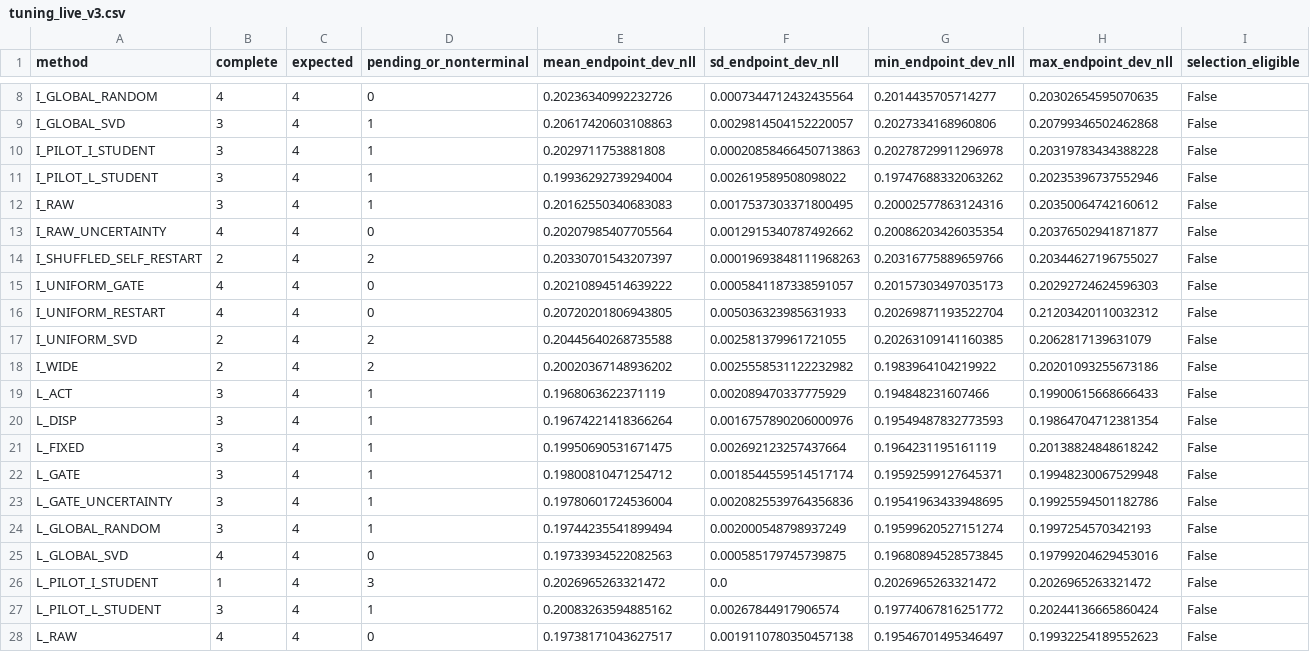
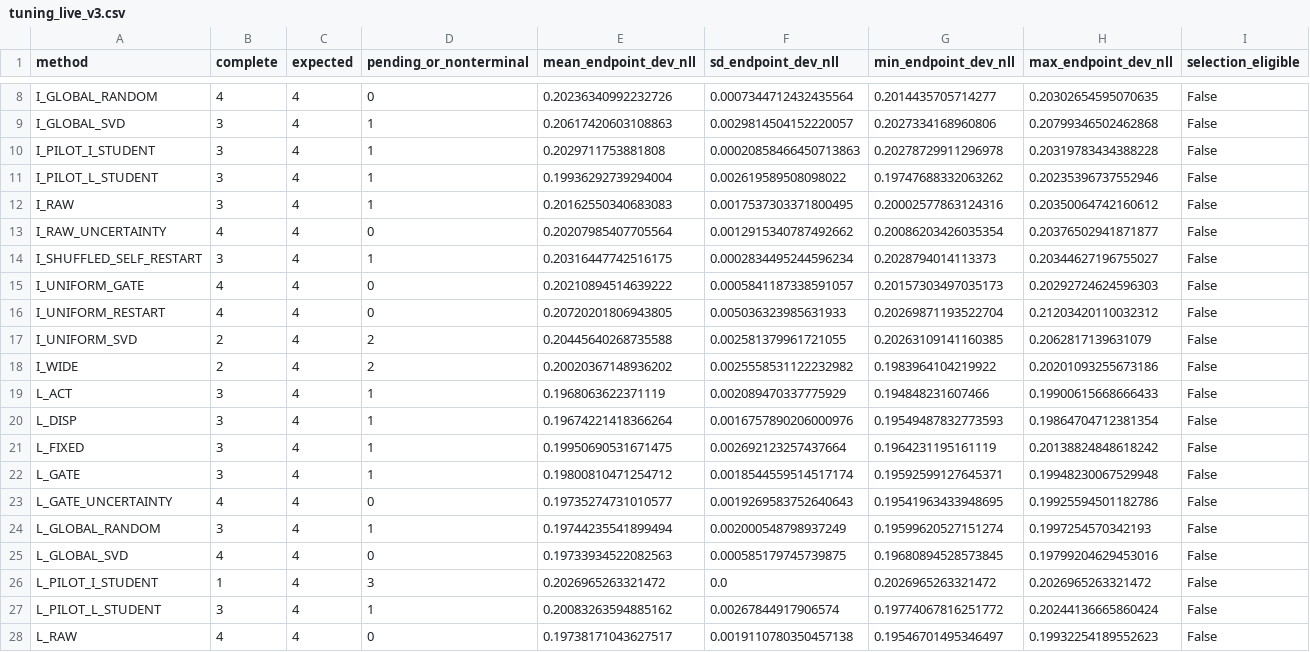
Before and after one commit to catid/dora, a CSV file: reports/tuning_live_v3.csv, drawn as a sheet; only a part is shown, gaps mark what is left out.

Commit message:
Refresh live tuning reports

```diff
--- a/reports/tuning_live_v3.csv
+++ b/reports/tuning_live_v3.csv
@@ -13,3 +13,3 @@ I_RAW,3,4,1,0.20162550340683083,0.0017537303371800495,0.20002577863124316,0.2035
 I_RAW_UNCERTAINTY,4,4,0,0.20207985407705564,0.0012915340787492662,0.20086203426035354,0.20376502941871877,False
-I_SHUFFLED_SELF_RESTART,2,4,2,0.20330701543207397,0.00019693848111968263,0.20316775889659766,0.20344627196755027,False
+I_SHUFFLED_SELF_RESTART,3,4,1,0.20316447742516175,0.0002834495244596234,0.2028794014113373,0.20344627196755027,False
 I_UNIFORM_GATE,4,4,0,0.20210894514639222,0.0005841187338591057,0.20157303497035173,0.20292724624596303,False
@@ -22,3 +22,3 @@ L_FIXED,3,4,1,0.19950690531671475,0.002692123257437664,0.1964231195161119,0.2013
 L_GATE,3,4,1,0.19800810471254712,0.0018544559514517174,0.19592599127645371,0.19948230067529948,False
-L_GATE_UNCERTAINTY,3,4,1,0.19780601724536004,0.0020825539764356836,0.19541963433948695,0.19925594501182786,False
+L_GATE_UNCERTAINTY,4,4,0,0.19735274731010577,0.0019269583752640643,0.19541963433948695,0.19925594501182786,False
 L_GLOBAL_RANDOM,3,4,1,0.19744235541899494,0.002000548798937249,0.19599620527151274,0.1997254570342193,False
```
Also changed, not shown: 4 other files.
